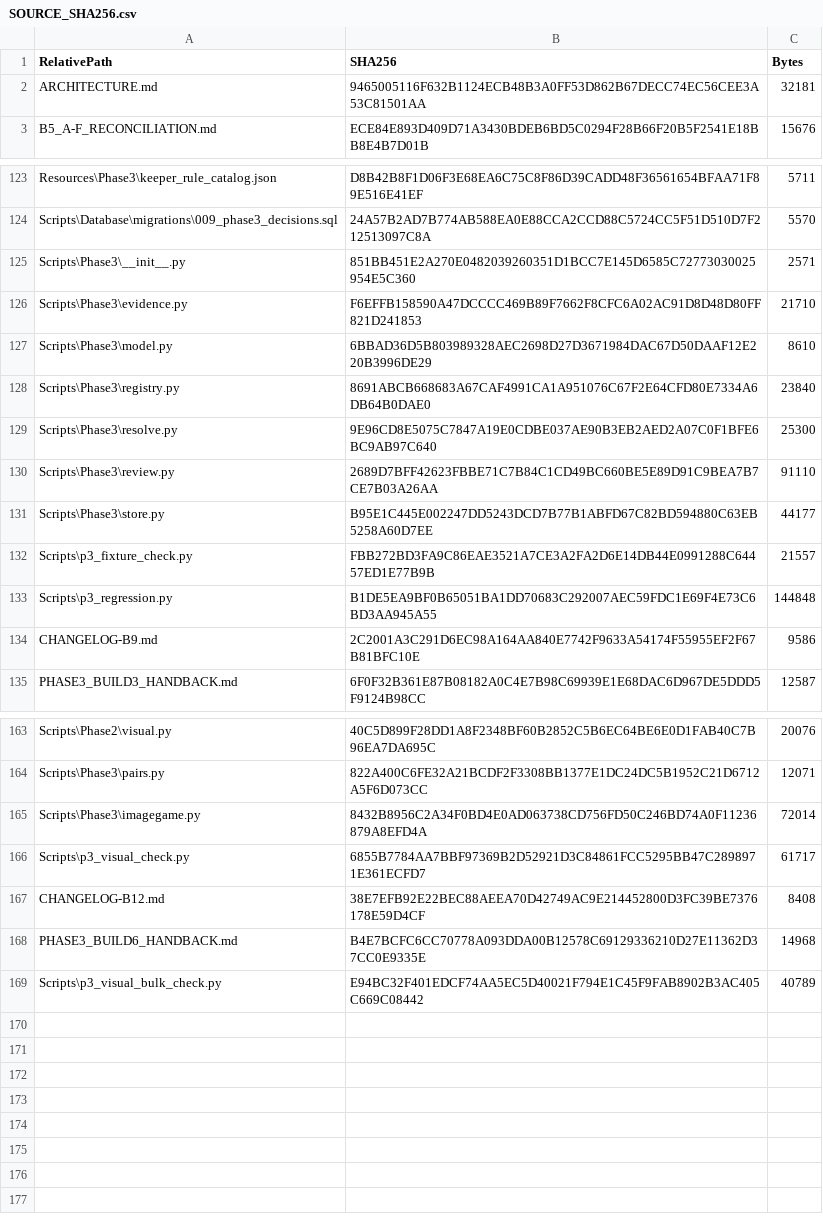
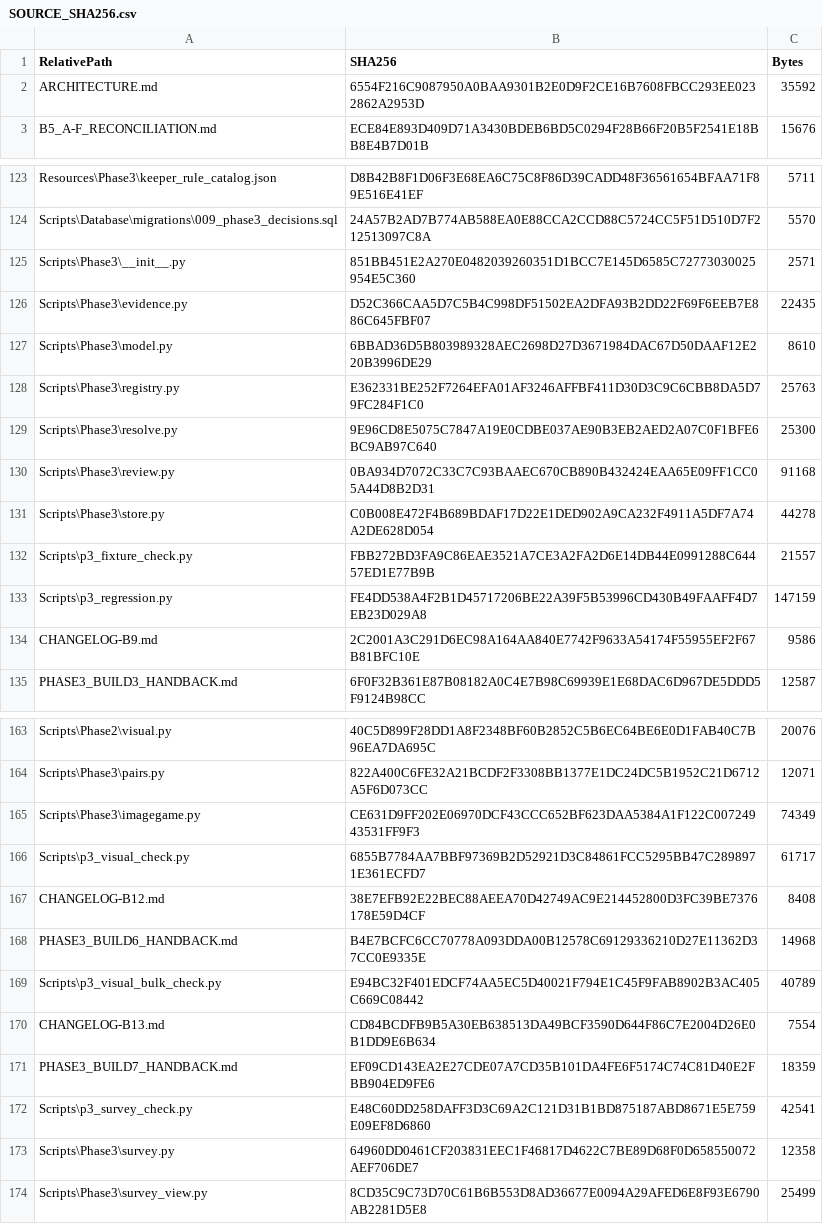
Before and after one commit to tfrancovitch/FileOrganizer, a CSV file: SOURCE_SHA256.csv, drawn as a sheet; only a part is shown, gaps mark what is left out; the diff covers the shown part only.

```diff
--- a/SOURCE_SHA256.csv
+++ b/SOURCE_SHA256.csv
@@ -1,3 +1,3 @@
 RelativePath,SHA256,Bytes
-ARCHITECTURE.md,9465005116F632B1124ECB48B3A0FF53D862B67DECC74EC56CEE3A53C81501AA,32181
+ARCHITECTURE.md,6554F216C9087950A0BAA9301B2E0D9F2CE16B7608FBCC293EE0232862A2953D,35592
 B5_A-F_RECONCILIATION.md,ECE84E893D409D71A3430BDEB6BD5C0294F28B66F20B5F2541E18BB8E4B7D01B,15676
@@ -125,10 +125,10 @@ Scripts\Database\migrations\009_phase3_decisions.sql,24A57B2AD7B774AB588EA0E88CC
 Scripts\Phase3\__init__.py,851BB451E2A270E0482039260351D1BCC7E145D6585C72773030025954E5C360,2571
-Scripts\Phase3\evidence.py,F6EFFB158590A47DCCCC469B89F7662F8CFC6A02AC91D8D48D80FF821D241853,21710
+Scripts\Phase3\evidence.py,D52C366CAA5D7C5B4C998DF51502EA2DFA93B2DD22F69F6EEB7E886C645FBF07,22435
 Scripts\Phase3\model.py,6BBAD36D5B803989328AEC2698D27D3671984DAC67D50DAAF12E220B3996DE29,8610
-Scripts\Phase3\registry.py,8691ABCB668683A67CAF4991CA1A951076C67F2E64CFD80E7334A6DB64B0DAE0,23840
+Scripts\Phase3\registry.py,E362331BE252F7264EFA01AF3246AFFBF411D30D3C9C6CBB8DA5D79FC284F1C0,25763
 Scripts\Phase3\resolve.py,9E96CD8E5075C7847A19E0CDBE037AE90B3EB2AED2A07C0F1BFE6BC9AB97C640,25300
-Scripts\Phase3\review.py,2689D7BFF42623FBBE71C7B84C1CD49BC660BE5E89D91C9BEA7B7CE7B03A26AA,91110
-Scripts\Phase3\store.py,B95E1C445E002247DD5243DCD7B77B1ABFD67C82BD594880C63EB5258A60D7EE,44177
+Scripts\Phase3\review.py,0BA934D7072C33C7C93BAAEC670CB890B432424EAA65E09FF1CC05A44D8B2D31,91168
+Scripts\Phase3\store.py,C0B008E472F4B689BDAF17D22E1DED902A9CA232F4911A5DF7A74A2DE628D054,44278
 Scripts\p3_fixture_check.py,FBB272BD3FA9C86EAE3521A7CE3A2FA2D6E14DB44E0991288C64457ED1E77B9B,21557
-Scripts\p3_regression.py,B1DE5EA9BF0B65051BA1DD70683C292007AEC59FDC1E69F4E73C6BD3AA945A55,144848
+Scripts\p3_regression.py,FE4DD538A4F2B1D45717206BE22A39F5B53996CD430B49FAAFF4D7EB23D029A8,147159
 CHANGELOG-B9.md,2C2001A3C291D6EC98A164AA840E7742F9633A54174F55955EF2F67B81BFC10E,9586
@@ -164,3 +164,3 @@ Scripts\Phase2\visual.py,40C5D899F28DD1A8F2348BF60B2852C5B6EC64BE6E0D1FAB40C7B96
 Scripts\Phase3\pairs.py,822A400C6FE32A21BCDF2F3308BB1377E1DC24DC5B1952C21D6712A5F6D073CC,12071
-Scripts\Phase3\imagegame.py,8432B8956C2A34F0BD4E0AD063738CD756FD50C246BD74A0F11236879A8EFD4A,72014
+Scripts\Phase3\imagegame.py,CE631D9FF202E06970DCF43CCC652BF623DAA5384A1F122C00724943531FF9F3,74349
 Scripts\p3_visual_check.py,6855B7784AA7BBF97369B2D52921D3C84861FCC5295BB47C2898971E361ECFD7,61717
@@ -169 +169,6 @@ PHASE3_BUILD6_HANDBACK.md,B4E7BCFC6CC70778A093DDA00B12578C69129336210D27E11362D3
 Scripts\p3_visual_bulk_check.py,E94BC32F401EDCF74AA5EC5D40021F794E1C45F9FAB8902B3AC405C669C08442,40789
+CHANGELOG-B13.md,CD84BCDFB9B5A30EB638513DA49BCF3590D644F86C7E2004D26E0B1DD9E6B634,7554
+PHASE3_BUILD7_HANDBACK.md,EF09CD143EA2E27CDE07A7CD35B101DA4FE6F5174C74C81D40E2FBB904ED9FE6,18359
+Scripts\p3_survey_check.py,E48C60DD258DAFF3D3C69A2C121D31B1BD875187ABD8671E5E759E09EF8D6860,42541
+Scripts\Phase3\survey.py,64960DD0461CF203831EEC1F46817D4622C7BE89D68F0D658550072AEF706DE7,12358
+Scripts\Phase3\survey_view.py,8CD35C9C73D70C61B6B553D8AD36677E0094A29AFED6E8F93E6790AB2281D5E8,25499
```
Also changed, not shown: 8 edited cells elsewhere in this file, 19 other files.
